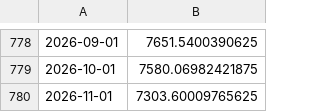
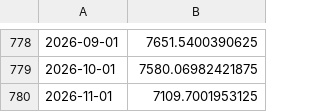
Before and after one commit to cdyates5/Fed-Funds-Neutral-Rate-Model, a CSV file: cache/sp500_monthly.csv, drawn as a sheet; only a part is shown, gaps mark what is left out.

```diff
--- a/cache/sp500_monthly.csv
+++ b/cache/sp500_monthly.csv
@@ -779,2 +779,2 @@
 2026-10-01,7580.06982421875
-2026-11-01,7303.60009765625
+2026-11-01,7109.7001953125
```
